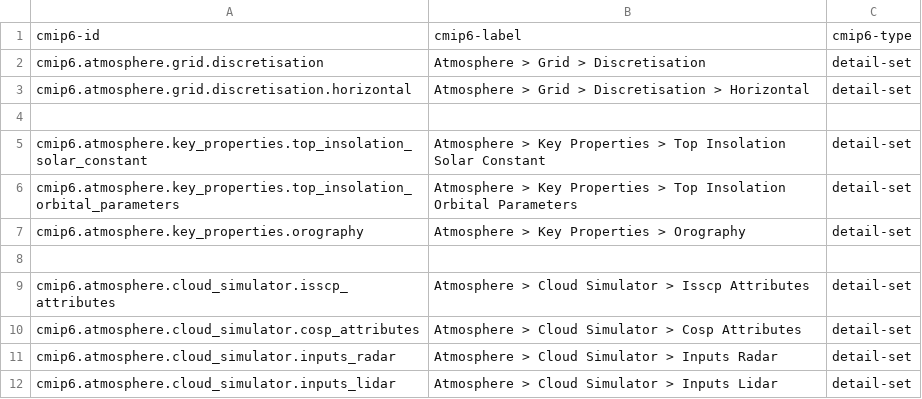
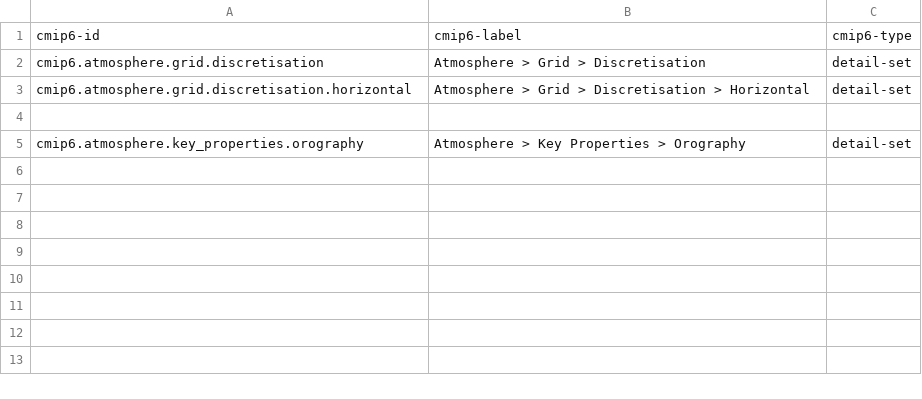
Before and after one commit to ES-DOC/esdoc-cim, a CSV file: v2/specializations-cmip6/csv/atmosphere-ids-level-2.csv, drawn as a sheet.

```diff
--- a/v2/specializations-cmip6/csv/atmosphere-ids-level-2.csv
+++ b/v2/specializations-cmip6/csv/atmosphere-ids-level-2.csv
@@ -4,9 +4,2 @@ cmip6.atmosphere.grid.discretisation.horizontal, Atmosphere > Grid > Discretisat
 , ,
-cmip6.atmosphere.key_properties.top_insolation_solar_constant, Atmosphere > Key Properties > Top Insolation Solar Constant, detail-set
-cmip6.atmosphere.key_properties.top_insolation_orbital_parameters, Atmosphere > Key Properties > Top Insolation Orbital Parameters, detail-set
 cmip6.atmosphere.key_properties.orography, Atmosphere > Key Properties > Orography, detail-set
-, ,
-cmip6.atmosphere.cloud_simulator.isscp_attributes, Atmosphere > Cloud Simulator > Isscp Attributes, detail-set
-cmip6.atmosphere.cloud_simulator.cosp_attributes, Atmosphere > Cloud Simulator > Cosp Attributes, detail-set
-cmip6.atmosphere.cloud_simulator.inputs_radar, Atmosphere > Cloud Simulator > Inputs Radar, detail-set
-cmip6.atmosphere.cloud_simulator.inputs_lidar, Atmosphere > Cloud Simulator > Inputs Lidar, detail-set
```
Also changed, not shown: v2/specializations-cmip6/csv/atmosphere-ids-level-1.csv, v2/specializations-cmip6/csv/atmosphere-ids-level-3.csv, 13 other files.
